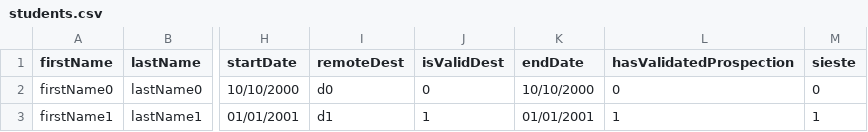
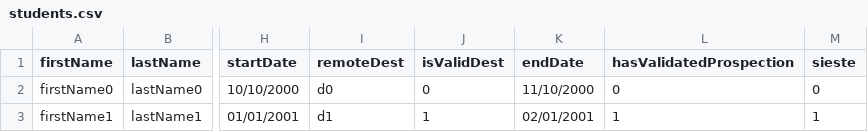
Before and after one commit to gillesdami/DiplomePlease, a CSV file: data/students.csv, drawn as a sheet; only a part is shown, gaps mark what is left out; the diff names each change by its address in the sheet, - before the commit and + after, or states it on an @@ line.

Commit message:
added validator

```diff
--- a/data/students.csv
+++ b/data/students.csv
-K2 (endDate): 10/10/2000
+K2 (endDate): 11/10/2000
-K3 (endDate): 01/01/2001
+K3 (endDate): 02/01/2001
```
Also changed, not shown: 7 other files.
